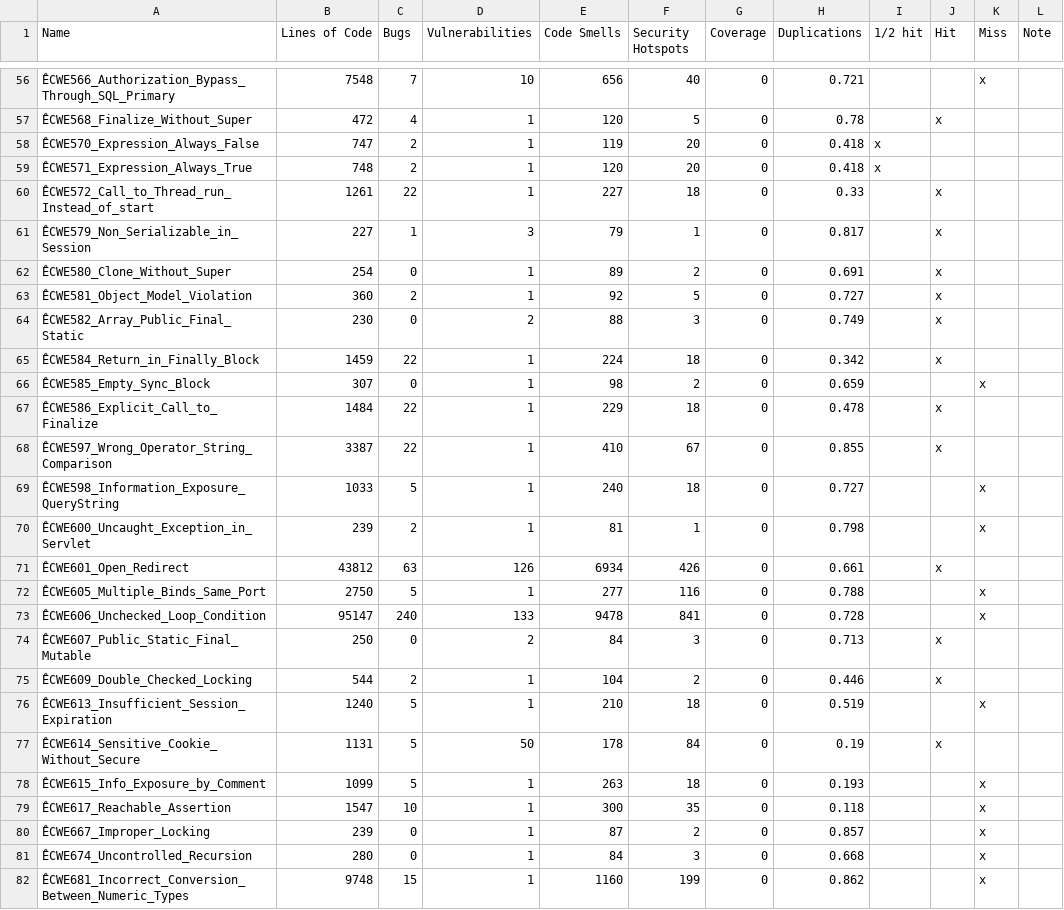
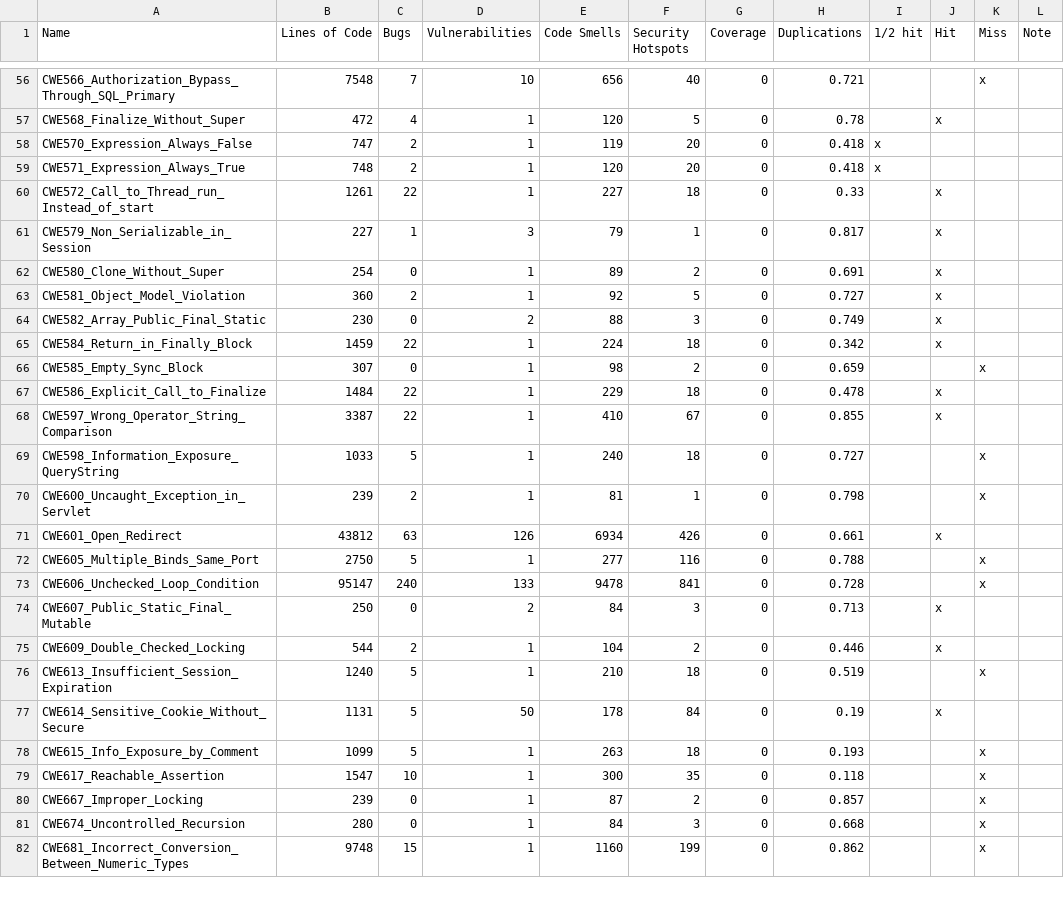
Before and after one commit to truonganhhoang/INT6515-2019, a CSV file: Group 1/Juliet_Testsuite_Report.csv, drawn as a sheet; only a part is shown, gaps mark what is left out; the diff covers the shown part only; the diff names each change by its address in the sheet, - before the commit and + after, or states it on an @@ line.

```diff
--- a/Group 1/Juliet_Testsuite_Report.csv
+++ b/Group 1/Juliet_Testsuite_Report.csv
-A56 (Name): ÊCWE566_Authorization_Bypass_Through_SQL_Primary
+A56 (Name): CWE566_Authorization_Bypass_Through_SQL_Primary
-A57 (Name): ÊCWE568_Finalize_Without_Super
+A57 (Name): CWE568_Finalize_Without_Super
-A58 (Name): ÊCWE570_Expression_Always_False
+A58 (Name): CWE570_Expression_Always_False
-A59 (Name): ÊCWE571_Expression_Always_True
+A59 (Name): CWE571_Expression_Always_True
-A60 (Name): ÊCWE572_Call_to_Thread_run_Instead_of_start
+A60 (Name): CWE572_Call_to_Thread_run_Instead_of_start
-A61 (Name): ÊCWE579_Non_Serializable_in_Session
+A61 (Name): CWE579_Non_Serializable_in_Session
-A62 (Name): ÊCWE580_Clone_Without_Super
+A62 (Name): CWE580_Clone_Without_Super
-A63 (Name): ÊCWE581_Object_Model_Violation
+A63 (Name): CWE581_Object_Model_Violation
-A64 (Name): ÊCWE582_Array_Public_Final_Static
+A64 (Name): CWE582_Array_Public_Final_Static
-A65 (Name): ÊCWE584_Return_in_Finally_Block
+A65 (Name): CWE584_Return_in_Finally_Block
-A66 (Name): ÊCWE585_Empty_Sync_Block
+A66 (Name): CWE585_Empty_Sync_Block
-A67 (Name): ÊCWE586_Explicit_Call_to_Finalize
+A67 (Name): CWE586_Explicit_Call_to_Finalize
-A68 (Name): ÊCWE597_Wrong_Operator_String_Comparison
+A68 (Name): CWE597_Wrong_Operator_String_Comparison
-A69 (Name): ÊCWE598_Information_Exposure_QueryString
+A69 (Name): CWE598_Information_Exposure_QueryString
-A70 (Name): ÊCWE600_Uncaught_Exception_in_Servlet
+A70 (Name): CWE600_Uncaught_Exception_in_Servlet
-A71 (Name): ÊCWE601_Open_Redirect
+A71 (Name): CWE601_Open_Redirect
-A72 (Name): ÊCWE605_Multiple_Binds_Same_Port
+A72 (Name): CWE605_Multiple_Binds_Same_Port
-A73 (Name): ÊCWE606_Unchecked_Loop_Condition
+A73 (Name): CWE606_Unchecked_Loop_Condition
-A74 (Name): ÊCWE607_Public_Static_Final_Mutable
+A74 (Name): CWE607_Public_Static_Final_Mutable
-A75 (Name): ÊCWE609_Double_Checked_Locking
+A75 (Name): CWE609_Double_Checked_Locking
-A76 (Name): ÊCWE613_Insufficient_Session_Expiration
+A76 (Name): CWE613_Insufficient_Session_Expiration
-A77 (Name): ÊCWE614_Sensitive_Cookie_Without_Secure
+A77 (Name): CWE614_Sensitive_Cookie_Without_Secure
-A78 (Name): ÊCWE615_Info_Exposure_by_Comment
+A78 (Name): CWE615_Info_Exposure_by_Comment
-A79 (Name): ÊCWE617_Reachable_Assertion
+A79 (Name): CWE617_Reachable_Assertion
-A80 (Name): ÊCWE667_Improper_Locking
+A80 (Name): CWE667_Improper_Locking
-A81 (Name): ÊCWE674_Uncontrolled_Recursion
+A81 (Name): CWE674_Uncontrolled_Recursion
-A82 (Name): ÊCWE681_Incorrect_Conversion_Between_Numeric_Types
+A82 (Name): CWE681_Incorrect_Conversion_Between_Numeric_Types
```
Also changed, not shown: 83 edited cells elsewhere in this file.
